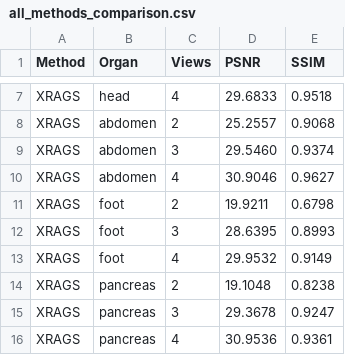
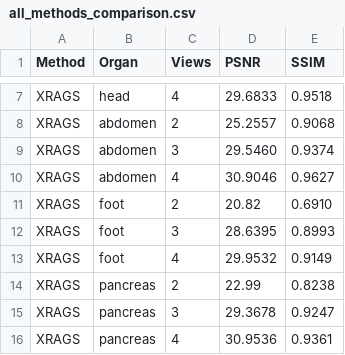
Before and after one commit to hqy2020/PG2026, a CSV file: results/all_methods_comparison.csv, drawn as a sheet; only a part is shown, gaps mark what is left out.

Commit message:
更新XRAGS Foot2v=20.82/0.6910 Pancreas2v=22.99/0.8238 (用户自跑最优值)

```diff
--- a/results/all_methods_comparison.csv
+++ b/results/all_methods_comparison.csv
@@ -10,6 +10,6 @@ XRAGS,abdomen,3,29.5460,0.9374
 XRAGS,abdomen,4,30.9046,0.9627
-XRAGS,foot,2,19.9211,0.6798
+XRAGS,foot,2,20.82,0.6910
 XRAGS,foot,3,28.6395,0.8993
 XRAGS,foot,4,29.9532,0.9149
-XRAGS,pancreas,2,19.1048,0.8238
+XRAGS,pancreas,2,22.99,0.8238
 XRAGS,pancreas,3,29.3678,0.9247
```
